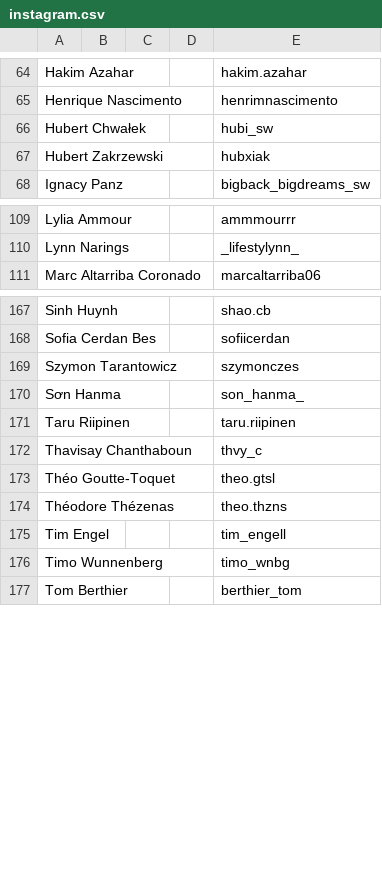
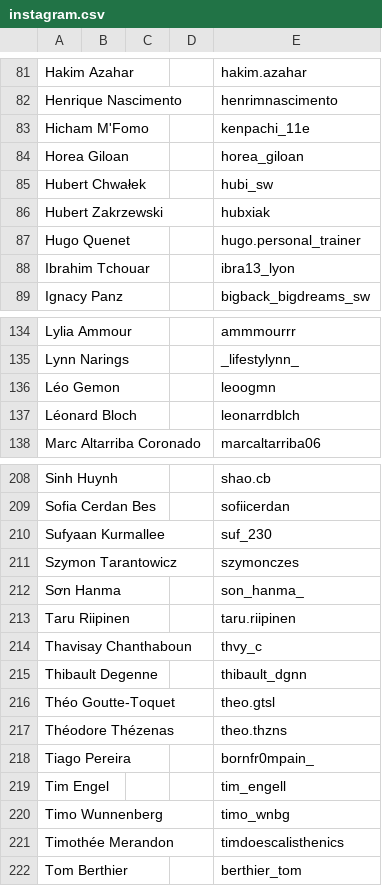
Before and after one commit to openstreetlifting/openstreetlifting, a CSV file: backend/data/athletes/instagram.csv, drawn as a sheet; only a part is shown, gaps mark what is left out; the diff covers the shown part only; the diff names each change by its address in the sheet, - before the commit and + after, or states it on an @@ line.

```diff
--- a/backend/data/athletes/instagram.csv
+++ b/backend/data/athletes/instagram.csv
+row 83: Hicham M'Fomo |  |  |  | kenpachi_11e
+row 84: Horea Giloan |  |  |  | horea_giloan
+row 87: Hugo Quenet |  |  |  | hugo.personal_trainer
+row 88: Ibrahim Tchouar |  |  |  | ibra13_lyon
+row 136: Léo Gemon |  |  |  | leoogmn
+row 137: Léonard Bloch |  |  |  | leonarrdblch
+row 210: Sufyaan Kurmallee |  |  |  | suf_230
+row 215: Thibault Degenne |  |  |  | thibault_dgnn
+row 218: Tiago Pereira |  |  |  | bornfr0mpain_
+row 221: Timothée Merandon |  |  |  | timdoescalisthenics
```
Also changed, not shown: 39 added rows elsewhere in this file, 2 other files.
